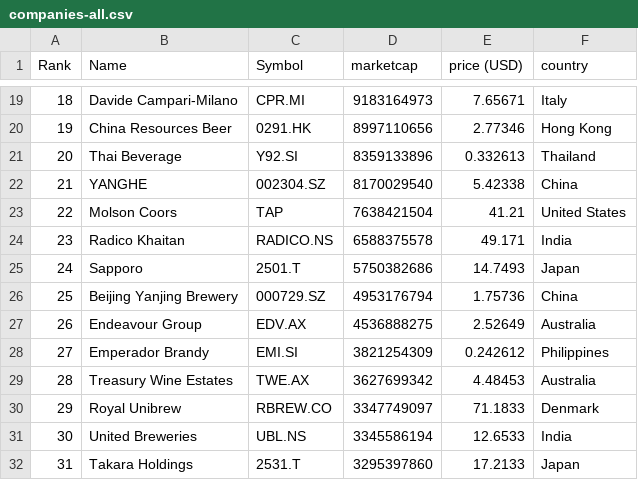
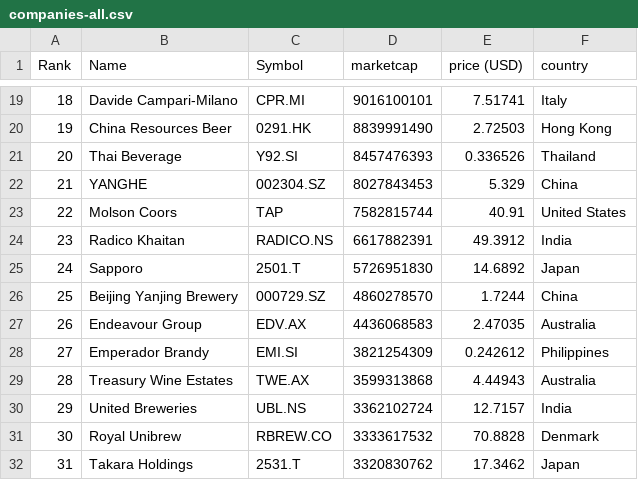
Before and after one commit to Andyflow28/merida-june-6-2024, a CSV file: companies-all.csv, drawn as a sheet; only a part is shown, gaps mark what is left out; the diff covers the shown part only.

```diff
--- a/companies-all.csv
+++ b/companies-all.csv
@@ -19,14 +19,14 @@
-"18","Davide Campari-Milano","CPR.MI","9183164973","7.65671","Italy"
-"19","China Resources Beer","0291.HK","8997110656","2.77346","Hong Kong"
-"20","Thai Beverage","Y92.SI","8359133896","0.332613","Thailand"
-"21","YANGHE","002304.SZ","8170029540","5.42338","China"
-"22","Molson Coors","TAP","7638421504","41.21","United States"
-"23","Radico Khaitan","RADICO.NS","6588375578","49.171","India"
-"24","Sapporo","2501.T","5750382686","14.7493","Japan"
-"25","Beijing Yanjing Brewery","000729.SZ","4953176794","1.75736","China"
-"26","Endeavour Group","EDV.AX","4536888275","2.52649","Australia"
+"18","Davide Campari-Milano","CPR.MI","9016100101","7.51741","Italy"
+"19","China Resources Beer","0291.HK","8839991490","2.72503","Hong Kong"
+"20","Thai Beverage","Y92.SI","8457476393","0.336526","Thailand"
+"21","YANGHE","002304.SZ","8027843453","5.329","China"
+"22","Molson Coors","TAP","7582815744","40.91","United States"
+"23","Radico Khaitan","RADICO.NS","6617882391","49.3912","India"
+"24","Sapporo","2501.T","5726951830","14.6892","Japan"
+"25","Beijing Yanjing Brewery","000729.SZ","4860278570","1.7244","China"
+"26","Endeavour Group","EDV.AX","4436068583","2.47035","Australia"
 "27","Emperador Brandy","EMI.SI","3821254309","0.242612","Philippines"
-"28","Treasury Wine Estates","TWE.AX","3627699342","4.48453","Australia"
-"29","Royal Unibrew","RBREW.CO","3347749097","71.1833","Denmark"
-"30","United Breweries","UBL.NS","3345586194","12.6533","India"
-"31","Takara Holdings","2531.T","3295397860","17.2133","Japan"
+"28","Treasury Wine Estates","TWE.AX","3599313868","4.44943","Australia"
+"29","United Breweries","UBL.NS","3362102724","12.7157","India"
+"30","Royal Unibrew","RBREW.CO","3333617532","70.8828","Denmark"
+"31","Takara Holdings","2531.T","3320830762","17.3462","Japan"
```
Also changed, not shown: 92 edited cells elsewhere in this file, companies_france.csv, companies_germany.csv, 1 other file.
